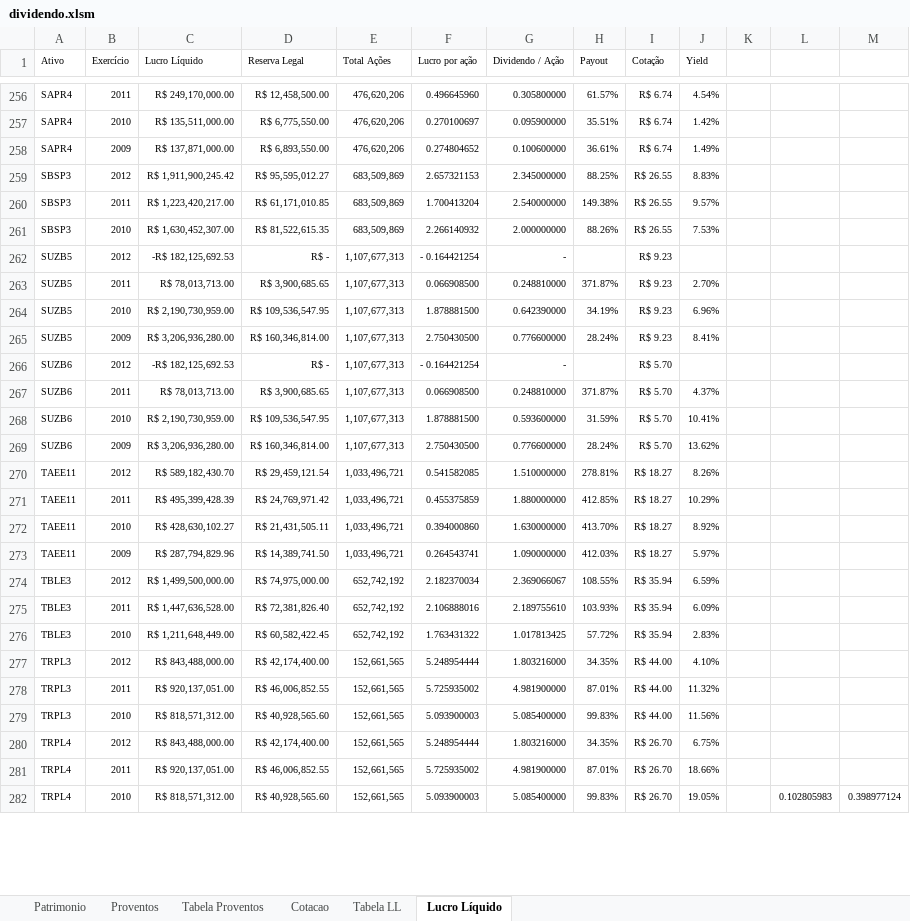
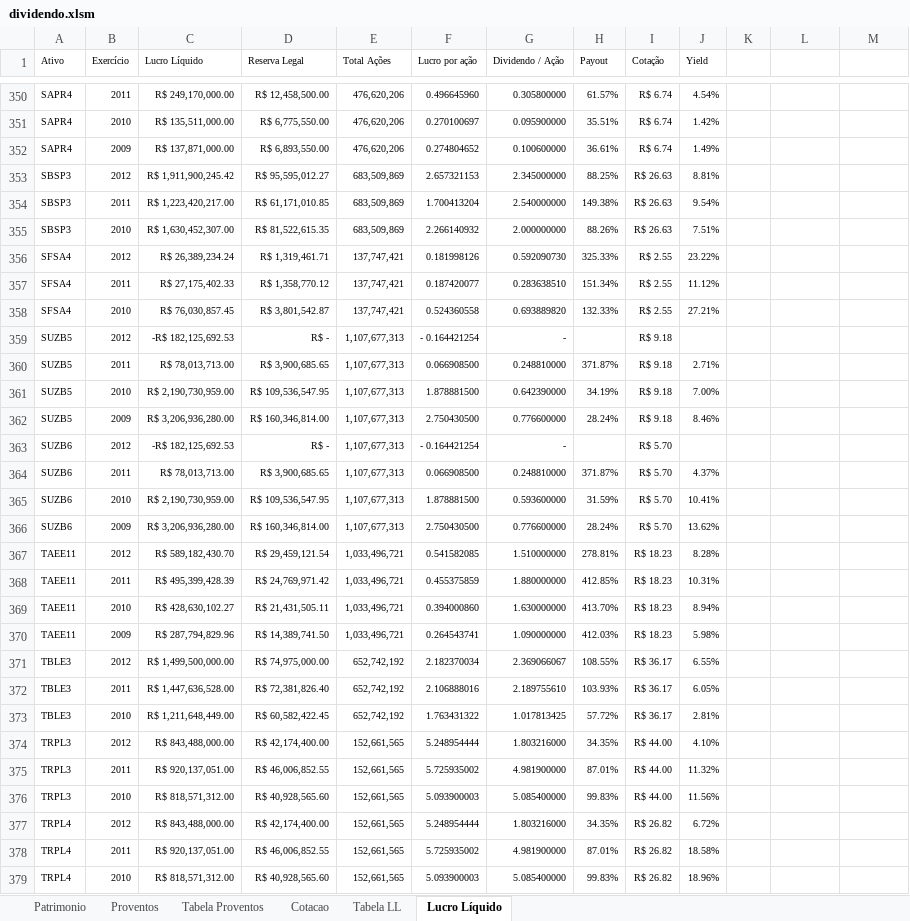
Before and after one commit to bengelbert/ifsc, an Excel workbook: stocks/dividendo.xlsm, sheet Lucro Líquido, drawn as a sheet; only a part is shown, gaps mark what is left out; values as stored, in another font and other column widths than the file's, no borders; table styles not drawn; addresses are those after the commit; the diff covers the shown part only; the diff names each change by its address in the sheet, - before the commit and + after, or states it on an @@ line.

```diff
--- a/stocks/dividendo.xlsm (sheet Lucro Líquido)
+++ b/stocks/dividendo.xlsm (sheet Lucro Líquido)
-I353:I355 (Cotação): R$ 26.55
+I353:I355 (Cotação): R$ 26.63
-J353 (Yield): 8.83%
+J353 (Yield): 8.81%
-J354 (Yield): 9.57%
+J354 (Yield): 9.54%
-J355 (Yield): 7.53%
+J355 (Yield): 7.51%
+row 356: SFSA4 | 2012 | R$ 26,389,234.24 | R$ 1,319,461.71 | 137,747,421 | 0.181998126 | 0.592090730 | 325.33% | R$ 2.55 | 23.22%
+row 357: SFSA4 | 2011 | R$ 27,175,402.33 | R$ 1,358,770.12 | 137,747,421 | 0.187420077 | 0.283638510 | 151.34% | R$ 2.55 | 11.12%
+row 358: SFSA4 | 2010 | R$ 76,030,857.45 | R$ 3,801,542.87 | 137,747,421 | 0.524360558 | 0.693889820 | 132.33% | R$ 2.55 | 27.21%
-I359:I362 (Cotação): R$ 9.23
+I359:I362 (Cotação): R$ 9.18
-J360 (Yield): 2.70%
+J360 (Yield): 2.71%
-J361 (Yield): 6.96%
+J361 (Yield): 7.00%
-J362 (Yield): 8.41%
+J362 (Yield): 8.46%
-I367:I370 (Cotação): R$ 18.27
+I367:I370 (Cotação): R$ 18.23
-J367 (Yield): 8.26%
+J367 (Yield): 8.28%
-J368 (Yield): 10.29%
+J368 (Yield): 10.31%
-J369 (Yield): 8.92%
+J369 (Yield): 8.94%
-J370 (Yield): 5.97%
+J370 (Yield): 5.98%
-I371:I373 (Cotação): R$ 35.94
+I371:I373 (Cotação): R$ 36.17
-J371 (Yield): 6.59%
+J371 (Yield): 6.55%
-J372 (Yield): 6.09%
+J372 (Yield): 6.05%
-J373 (Yield): 2.83%
+J373 (Yield): 2.81%
-I377:I379 (Cotação): R$ 26.70
+I377:I379 (Cotação): R$ 26.82
-J377 (Yield): 6.75%
+J377 (Yield): 6.72%
-J378 (Yield): 18.66%
+J378 (Yield): 18.58%
-J379 (Yield): 19.05%
+J379 (Yield): 18.96%
-L379: 0.102805983
+L379: (empty)
-M379: 0.398977124
+M379: (empty)
```
Also changed, not shown: 45 added rows, 47 removed rows, 49 moved rows and 276 edited cells elsewhere in this sheet, sheet Cotacao, sheet Patrimonio, sheet Tabela LL, sheet Proventos, formulas that keep their value, hidden cells, charts or pictures, 1 other file.
